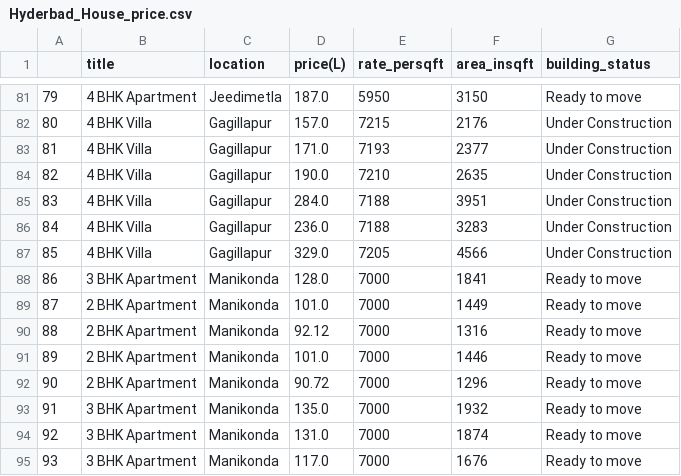
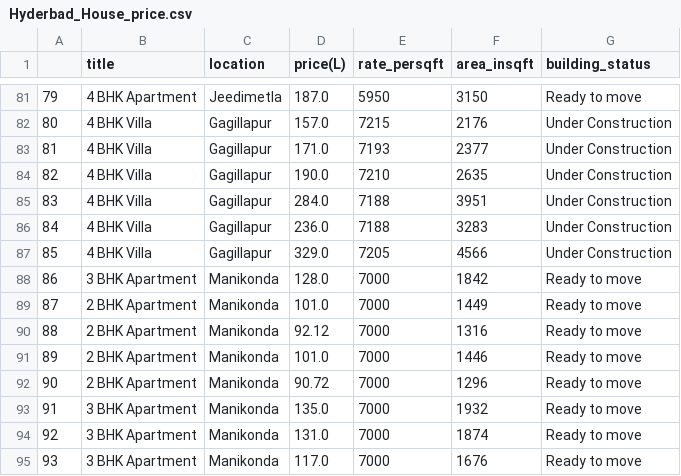
Before and after one commit to Rahul-Nakka-23/House-price-prediction, a CSV file: Dataset/Hyderbad_House_price.csv, drawn as a sheet; only a part is shown, gaps mark what is left out.

Commit message:
Update Hyderbad_House_price.csv

```diff
--- a/Dataset/Hyderbad_House_price.csv
+++ b/Dataset/Hyderbad_House_price.csv
@@ -87,3 +87,3 @@
 85,4 BHK Villa,Gagillapur,329.0,7205 ,4566 ,Under Construction
-86,3 BHK Apartment,Manikonda,128.0,7000 ,1841 ,Ready to move
+86,3 BHK Apartment,Manikonda,128.0,7000 ,1842 ,Ready to move
 87,2 BHK Apartment,Manikonda,101.0,7000 ,1449 ,Ready to move
```
